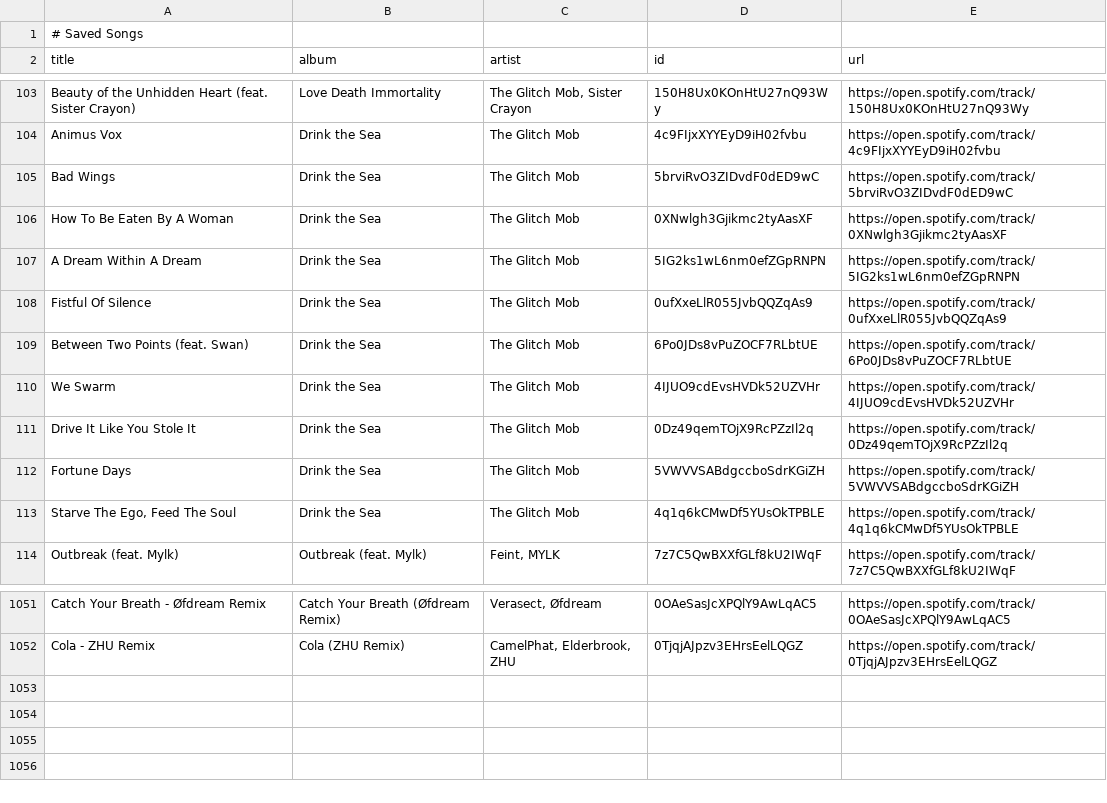
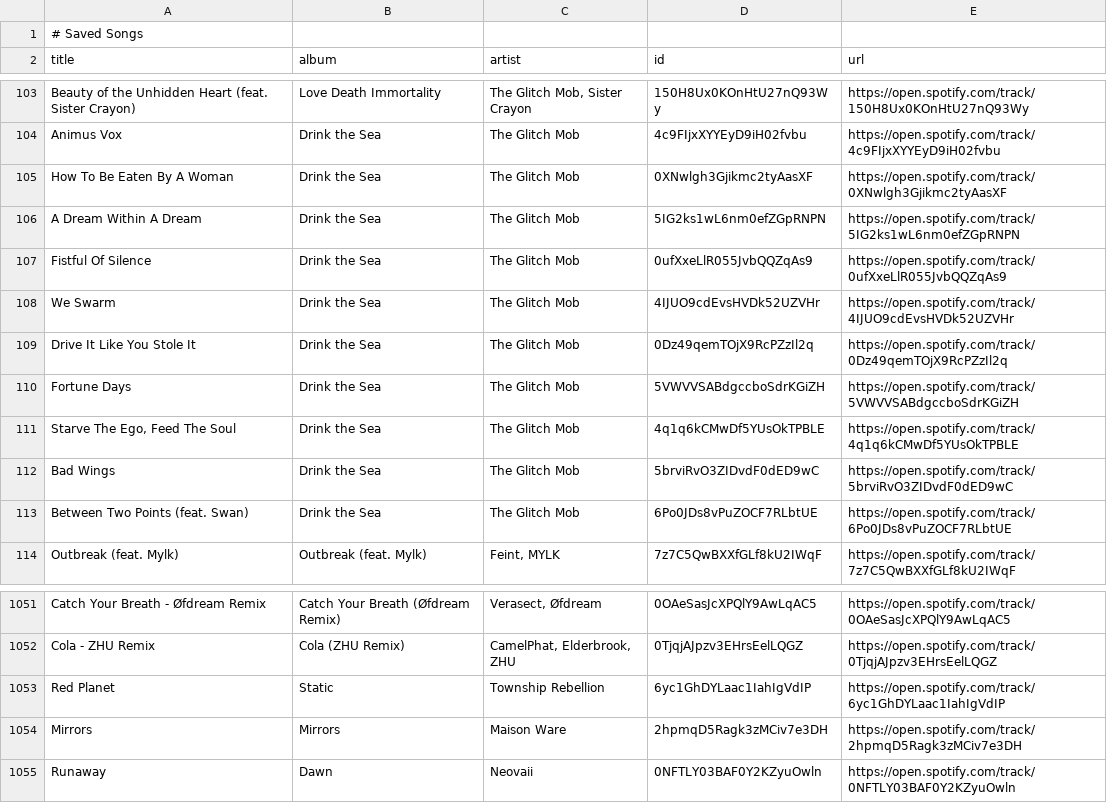
Before and after one commit to unex/dews_beats, a CSV file: Saved Songs.csv, drawn as a sheet; only a part is shown, gaps mark what is left out.

```diff
--- a/Saved Songs.csv
+++ b/Saved Songs.csv
@@ -104,3 +104,2 @@ Beauty of the Unhidden Heart (feat. Sister Crayon),Love Death Immortality,"The G
 Animus Vox,Drink the Sea,The Glitch Mob,4c9FIjxXYYEyD9iH02fvbu,https://open.spotify.com/track/4c9FIjxXYYEyD9iH02fvbu
-Bad Wings,Drink the Sea,The Glitch Mob,5brviRvO3ZIDvdF0dED9wC,https://open.spotify.com/track/5brviRvO3ZIDvdF0dED9wC
 How To Be Eaten By A Woman,Drink the Sea,The Glitch Mob,0XNwlgh3Gjikmc2tyAasXF,https://open.spotify.com/track/0XNwlgh3Gjikmc2tyAasXF
@@ -108,3 +107,2 @@ A Dream Within A Dream,Drink the Sea,The Glitch Mob,5IG2ks1wL6nm0efZGpRNPN,https
 Fistful Of Silence,Drink the Sea,The Glitch Mob,0ufXxeLlR055JvbQQZqAs9,https://open.spotify.com/track/0ufXxeLlR055JvbQQZqAs9
-Between Two Points (feat. Swan),Drink the Sea,The Glitch Mob,6Po0JDs8vPuZOCF7RLbtUE,https://open.spotify.com/track/6Po0JDs8vPuZOCF7RLbtUE
 We Swarm,Drink the Sea,The Glitch Mob,4IJUO9cdEvsHVDk52UZVHr,https://open.spotify.com/track/4IJUO9cdEvsHVDk52UZVHr
@@ -113,2 +111,4 @@ Fortune Days,Drink the Sea,The Glitch Mob,5VWVVSABdgccboSdrKGiZH,https://open.sp
 "Starve The Ego, Feed The Soul",Drink the Sea,The Glitch Mob,4q1q6kCMwDf5YUsOkTPBLE,https://open.spotify.com/track/4q1q6kCMwDf5YUsOkTPBLE
+Bad Wings,Drink the Sea,The Glitch Mob,5brviRvO3ZIDvdF0dED9wC,https://open.spotify.com/track/5brviRvO3ZIDvdF0dED9wC
+Between Two Points (feat. Swan),Drink the Sea,The Glitch Mob,6Po0JDs8vPuZOCF7RLbtUE,https://open.spotify.com/track/6Po0JDs8vPuZOCF7RLbtUE
 Outbreak (feat. Mylk),Outbreak (feat. Mylk),"Feint, MYLK",7z7C5QwBXXfGLf8kU2IWqF,https://open.spotify.com/track/7z7C5QwBXXfGLf8kU2IWqF
@@ -1052 +1052,4 @@ Catch Your Breath - Øfdream Remix,Catch Your Breath (Øfdream Remix),"Verasect,
 Cola - ZHU Remix,Cola (ZHU Remix),"CamelPhat, Elderbrook, ZHU",0TjqjAJpzv3EHrsEelLQGZ,https://open.spotify.com/track/0TjqjAJpzv3EHrsEelLQGZ
+Red Planet,Static,Township Rebellion,6yc1GhDYLaac1IahIgVdIP,https://open.spotify.com/track/6yc1GhDYLaac1IahIgVdIP
+Mirrors,Mirrors,Maison Ware,2hpmqD5Ragk3zMCiv7e3DH,https://open.spotify.com/track/2hpmqD5Ragk3zMCiv7e3DH
+Runaway,Dawn,Neovaii,0NFTLY03BAF0Y2KZyuOwln,https://open.spotify.com/track/0NFTLY03BAF0Y2KZyuOwln
```
Also changed, not shown: playlists/Chill Tracks.csv, playlists/Dance Classics.csv, 4 other files.
